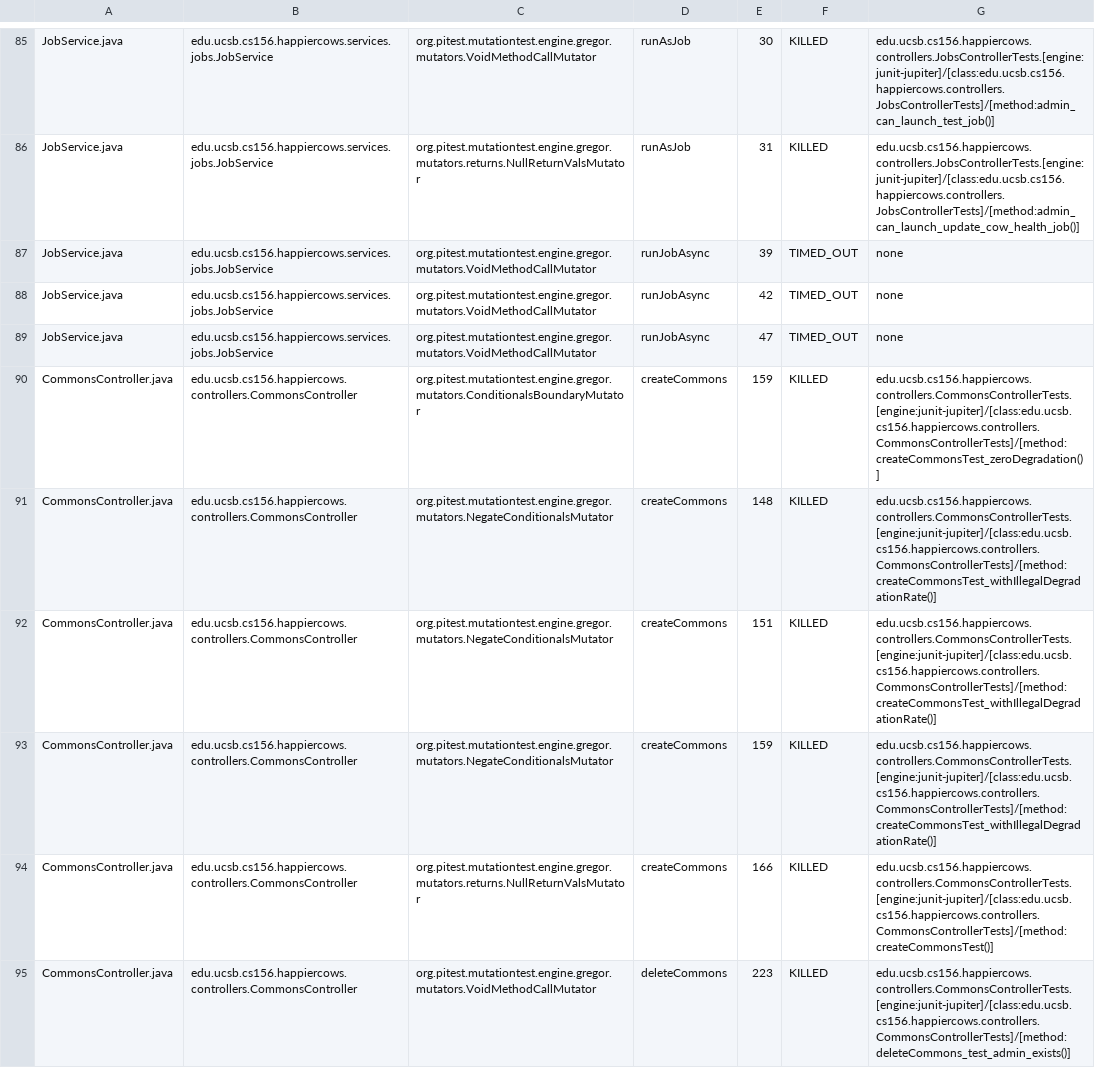
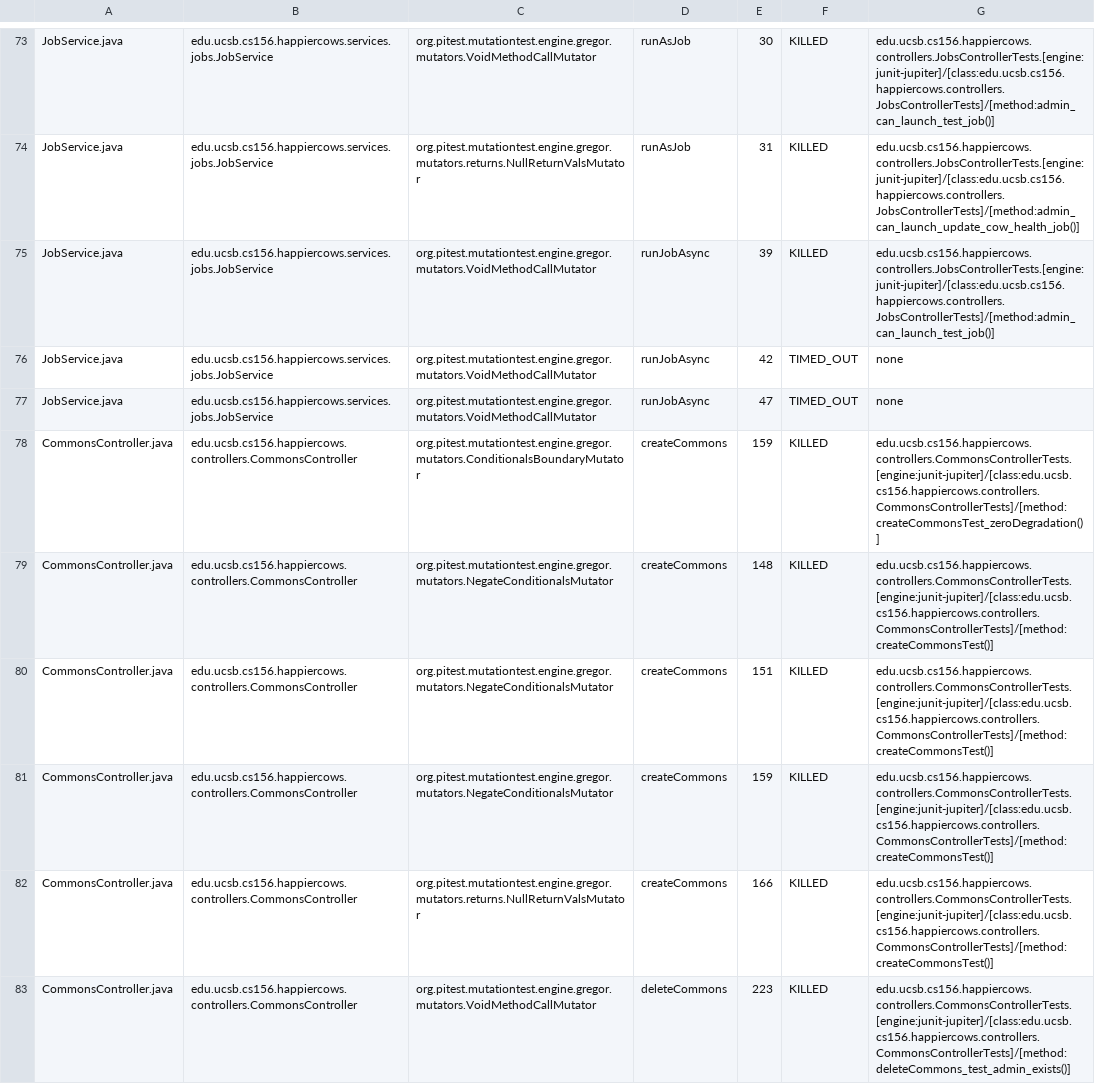
Before and after one commit to ucsb-cs156-s23/proj-happycows-s23-6pm-1, a CSV file: pitest/mutations.csv, drawn as a sheet; only a part is shown, gaps mark what is left out; the diff covers the shown part only.

Commit message:
Deploying to gh-pages from @ ucsb-cs156-s23/proj-happycows-s23-6pm-1@4b053f13db6b455f058e4d22dc5f8277f8acac15 🚀

```diff
--- a/pitest/mutations.csv
+++ b/pitest/mutations.csv
@@ -86,3 +74,3 @@ JobService.java,edu.ucsb.cs156.happiercows.services.jobs.JobService,org.pitest.m
 JobService.java,edu.ucsb.cs156.happiercows.services.jobs.JobService,org.pitest.mutationtest.engine.gregor.mutators.returns.NullReturnValsMutator,runAsJob,31,KILLED,edu.ucsb.cs156.happiercows.controllers.JobsControllerTests.[engine:junit-jupiter]/[class:edu.ucsb.cs156.happiercows.controllers.JobsControllerTests]/[method:admin_can_launch_update_cow_health_job()]
-JobService.java,edu.ucsb.cs156.happiercows.services.jobs.JobService,org.pitest.mutationtest.engine.gregor.mutators.VoidMethodCallMutator,runJobAsync,39,TIMED_OUT,none
+JobService.java,edu.ucsb.cs156.happiercows.services.jobs.JobService,org.pitest.mutationtest.engine.gregor.mutators.VoidMethodCallMutator,runJobAsync,39,KILLED,edu.ucsb.cs156.happiercows.controllers.JobsControllerTests.[engine:junit-jupiter]/[class:edu.ucsb.cs156.happiercows.controllers.JobsControllerTests]/[method:admin_can_launch_test_job()]
 JobService.java,edu.ucsb.cs156.happiercows.services.jobs.JobService,org.pitest.mutationtest.engine.gregor.mutators.VoidMethodCallMutator,runJobAsync,42,TIMED_OUT,none
@@ -90,5 +78,5 @@ JobService.java,edu.ucsb.cs156.happiercows.services.jobs.JobService,org.pitest.m
 CommonsController.java,edu.ucsb.cs156.happiercows.controllers.CommonsController,org.pitest.mutationtest.engine.gregor.mutators.ConditionalsBoundaryMutator,createCommons,159,KILLED,edu.ucsb.cs156.happiercows.controllers.CommonsControllerTests.[engine:junit-jupiter]/[class:edu.ucsb.cs156.happiercows.controllers.CommonsControllerTests]/[method:createCommonsTest_zeroDegradation()]
-CommonsController.java,edu.ucsb.cs156.happiercows.controllers.CommonsController,org.pitest.mutationtest.engine.gregor.mutators.NegateConditionalsMutator,createCommons,148,KILLED,edu.ucsb.cs156.happiercows.controllers.CommonsControllerTests.[engine:junit-jupiter]/[class:edu.ucsb.cs156.happiercows.controllers.CommonsControllerTests]/[method:createCommonsTest_withIllegalDegradationRate()]
-CommonsController.java,edu.ucsb.cs156.happiercows.controllers.CommonsController,org.pitest.mutationtest.engine.gregor.mutators.NegateConditionalsMutator,createCommons,151,KILLED,edu.ucsb.cs156.happiercows.controllers.CommonsControllerTests.[engine:junit-jupiter]/[class:edu.ucsb.cs156.happiercows.controllers.CommonsControllerTests]/[method:createCommonsTest_withIllegalDegradationRate()]
-CommonsController.java,edu.ucsb.cs156.happiercows.controllers.CommonsController,org.pitest.mutationtest.engine.gregor.mutators.NegateConditionalsMutator,createCommons,159,KILLED,edu.ucsb.cs156.happiercows.controllers.CommonsControllerTests.[engine:junit-jupiter]/[class:edu.ucsb.cs156.happiercows.controllers.CommonsControllerTests]/[method:createCommonsTest_withIllegalDegradationRate()]
+CommonsController.java,edu.ucsb.cs156.happiercows.controllers.CommonsController,org.pitest.mutationtest.engine.gregor.mutators.NegateConditionalsMutator,createCommons,148,KILLED,edu.ucsb.cs156.happiercows.controllers.CommonsControllerTests.[engine:junit-jupiter]/[class:edu.ucsb.cs156.happiercows.controllers.CommonsControllerTests]/[method:createCommonsTest()]
+CommonsController.java,edu.ucsb.cs156.happiercows.controllers.CommonsController,org.pitest.mutationtest.engine.gregor.mutators.NegateConditionalsMutator,createCommons,151,KILLED,edu.ucsb.cs156.happiercows.controllers.CommonsControllerTests.[engine:junit-jupiter]/[class:edu.ucsb.cs156.happiercows.controllers.CommonsControllerTests]/[method:createCommonsTest()]
+CommonsController.java,edu.ucsb.cs156.happiercows.controllers.CommonsController,org.pitest.mutationtest.engine.gregor.mutators.NegateConditionalsMutator,createCommons,159,KILLED,edu.ucsb.cs156.happiercows.controllers.CommonsControllerTests.[engine:junit-jupiter]/[class:edu.ucsb.cs156.happiercows.controllers.CommonsControllerTests]/[method:createCommonsTest()]
 CommonsController.java,edu.ucsb.cs156.happiercows.controllers.CommonsController,org.pitest.mutationtest.engine.gregor.mutators.returns.NullReturnValsMutator,createCommons,166,KILLED,edu.ucsb.cs156.happiercows.controllers.CommonsControllerTests.[engine:junit-jupiter]/[class:edu.ucsb.cs156.happiercows.controllers.CommonsControllerTests]/[method:createCommonsTest()]
```
Also changed, not shown: 12 moved rows and 35 edited cells elsewhere in this file, 27 other files.
